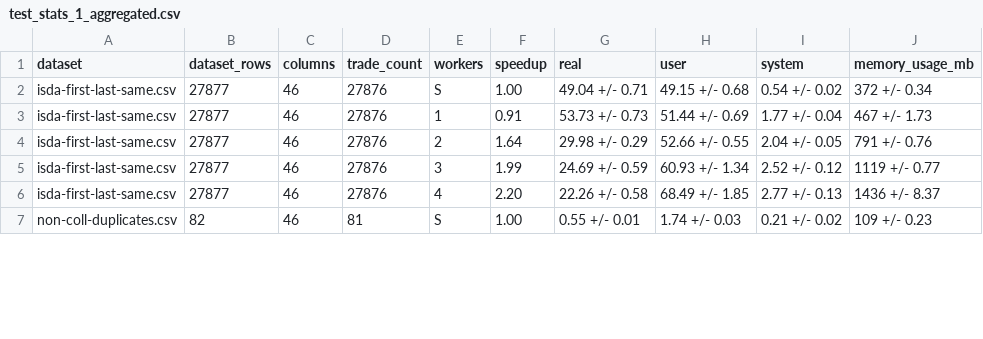
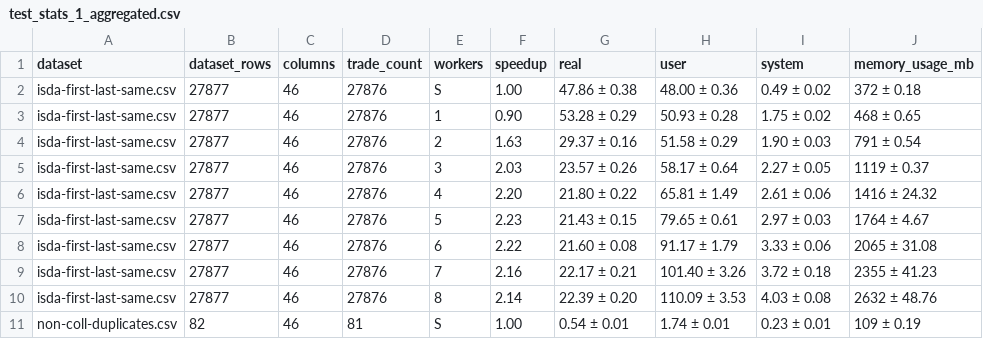
Before and after one commit to Dexterminator/master-thesis, a CSV file: figures/test_stats_1_aggregated.csv, drawn as a sheet; only a part is shown; the diff covers the shown part only.

```diff
--- a/figures/test_stats_1_aggregated.csv
+++ b/figures/test_stats_1_aggregated.csv
@@ -1,7 +1,11 @@
 dataset,dataset_rows,columns,trade_count,workers,speedup,real,user,system,memory_usage_mb
-isda-first-last-same.csv,27877,46,27876,S,1.00,49.04 +/- 0.71,49.15 +/- 0.68,0.54 +/- 0.02,372 +/- 0.34
-isda-first-last-same.csv,27877,46,27876,1,0.91,53.73 +/- 0.73,51.44 +/- 0.69,1.77 +/- 0.04,467 +/- 1.73
-isda-first-last-same.csv,27877,46,27876,2,1.64,29.98 +/- 0.29,52.66 +/- 0.55,2.04 +/- 0.05,791 +/- 0.76
-isda-first-last-same.csv,27877,46,27876,3,1.99,24.69 +/- 0.59,60.93 +/- 1.34,2.52 +/- 0.12,1119 +/- 0.77
-isda-first-last-same.csv,27877,46,27876,4,2.20,22.26 +/- 0.58,68.49 +/- 1.85,2.77 +/- 0.13,1436 +/- 8.37
-non-coll-duplicates.csv,82,46,81,S,1.00,0.55 +/- 0.01,1.74 +/- 0.03,0.21 +/- 0.02,109 +/- 0.23
+isda-first-last-same.csv,27877,46,27876,S,1.00,47.86 ± 0.38,48.00 ± 0.36,0.49 ± 0.02,372 ± 0.18
+isda-first-last-same.csv,27877,46,27876,1,0.90,53.28 ± 0.29,50.93 ± 0.28,1.75 ± 0.02,468 ± 0.65
+isda-first-last-same.csv,27877,46,27876,2,1.63,29.37 ± 0.16,51.58 ± 0.29,1.90 ± 0.03,791 ± 0.54
+isda-first-last-same.csv,27877,46,27876,3,2.03,23.57 ± 0.26,58.17 ± 0.64,2.27 ± 0.05,1119 ± 0.37
+isda-first-last-same.csv,27877,46,27876,4,2.20,21.80 ± 0.22,65.81 ± 1.49,2.61 ± 0.06,1416 ± 24.32
+isda-first-last-same.csv,27877,46,27876,5,2.23,21.43 ± 0.15,79.65 ± 0.61,2.97 ± 0.03,1764 ± 4.67
+isda-first-last-same.csv,27877,46,27876,6,2.22,21.60 ± 0.08,91.17 ± 1.79,3.33 ± 0.06,2065 ± 31.08
+isda-first-last-same.csv,27877,46,27876,7,2.16,22.17 ± 0.21,101.40 ± 3.26,3.72 ± 0.18,2355 ± 41.23
+isda-first-last-same.csv,27877,46,27876,8,2.14,22.39 ± 0.20,110.09 ± 3.53,4.03 ± 0.08,2632 ± 48.76
+non-coll-duplicates.csv,82,46,81,S,1.00,0.54 ± 0.01,1.74 ± 0.01,0.23 ± 0.01,109 ± 0.19
```
Also changed, not shown: 4 added rows and 19 edited cells elsewhere in this file, 3 other files.
